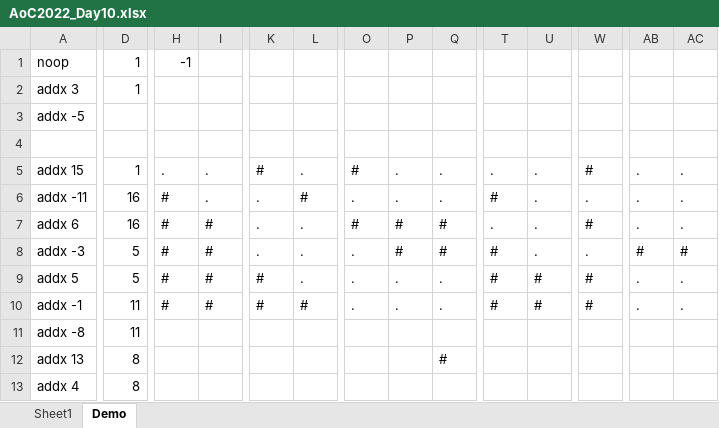
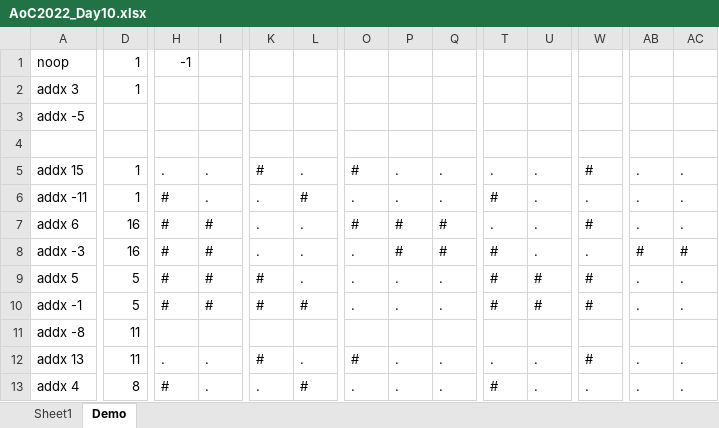
Before and after one commit to solareon/aoc-excel-2022, an Excel workbook: AoC2022_Day10.xlsx, sheet Demo, drawn as a sheet; only a part is shown, gaps mark what is left out; values as stored, in another font and other column widths than the file's, no borders; the diff covers the shown part only; the diff names each change by its address in the sheet, - before the commit and + after, or states it on an @@ line.

```diff
--- a/AoC2022_Day10.xlsx (sheet Demo)
+++ b/AoC2022_Day10.xlsx (sheet Demo)
-D6: 16
+D6: 1
-D8: 5
+D8: 16
-D10: 11
+D10: 5
-D12: 8
+D12: 11
-H12: (empty)
+H12: .
-I12:I13: (empty)
+I12:I13: .
-K12: (empty)
+K12: #
-L12: (empty)
+L12: .
-O12: (empty)
+O12: #
-P12:P13: (empty)
+P12:P13: .
-Q12: #
+Q12: .
-T12: (empty)
+T12: .
-U12:U13: (empty)
+U12:U13: .
-W12: (empty)
+W12: #
-AB12:AB13: (empty)
+AB12:AB13: .
-AC12:AC13: (empty)
+AC12:AC13: .
-H13: (empty)
+H13: #
-K13: (empty)
+K13: .
-L13: (empty)
+L13: #
-O13: (empty)
+O13: .
-Q13: (empty)
+Q13: .
-T13: (empty)
+T13: #
-W13: (empty)
+W13: .
```
Also changed, not shown: 8 added rows, 7 removed rows and 267 edited cells elsewhere in this sheet, sheet Sheet1, formulas that keep their value.
